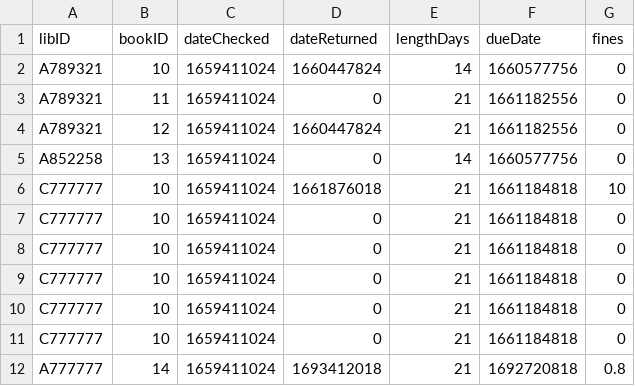
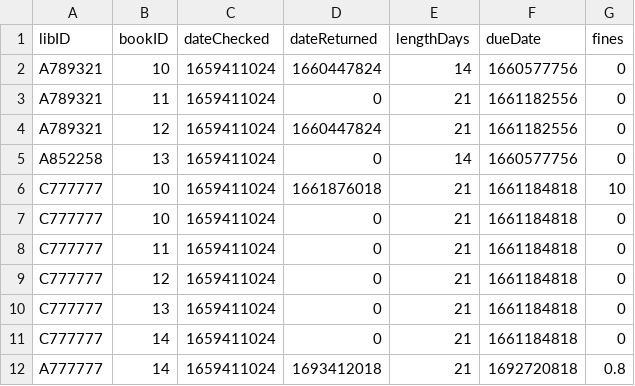
Before and after one commit to SenorFrolie/Library_SWE_2022, a CSV file: Ledger.csv, drawn as a sheet.

Commit message:
changed ledger.csv

```diff
--- a/Ledger.csv
+++ b/Ledger.csv
@@ -7,6 +7,6 @@ C777777,10,1659411024,1661876018,21,1661184818,10
 C777777,10,1659411024,0,21,1661184818,0
-C777777,10,1659411024,0,21,1661184818,0
-C777777,10,1659411024,0,21,1661184818,0
-C777777,10,1659411024,0,21,1661184818,0
-C777777,10,1659411024,0,21,1661184818,0
+C777777,11,1659411024,0,21,1661184818,0
+C777777,12,1659411024,0,21,1661184818,0
+C777777,13,1659411024,0,21,1661184818,0
+C777777,14,1659411024,0,21,1661184818,0
 A777777,14,1659411024,1693412018,21,1692720818,0.8
```
